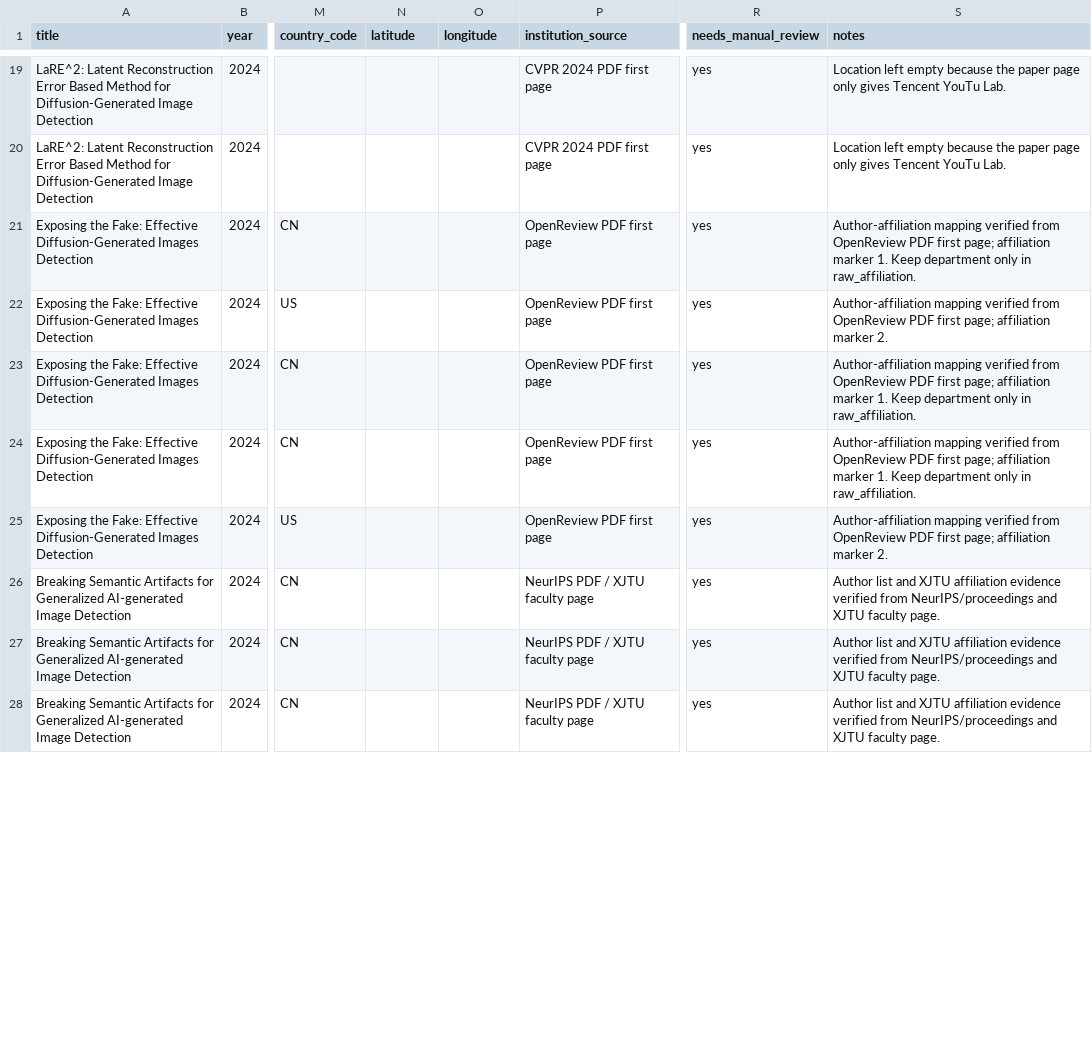
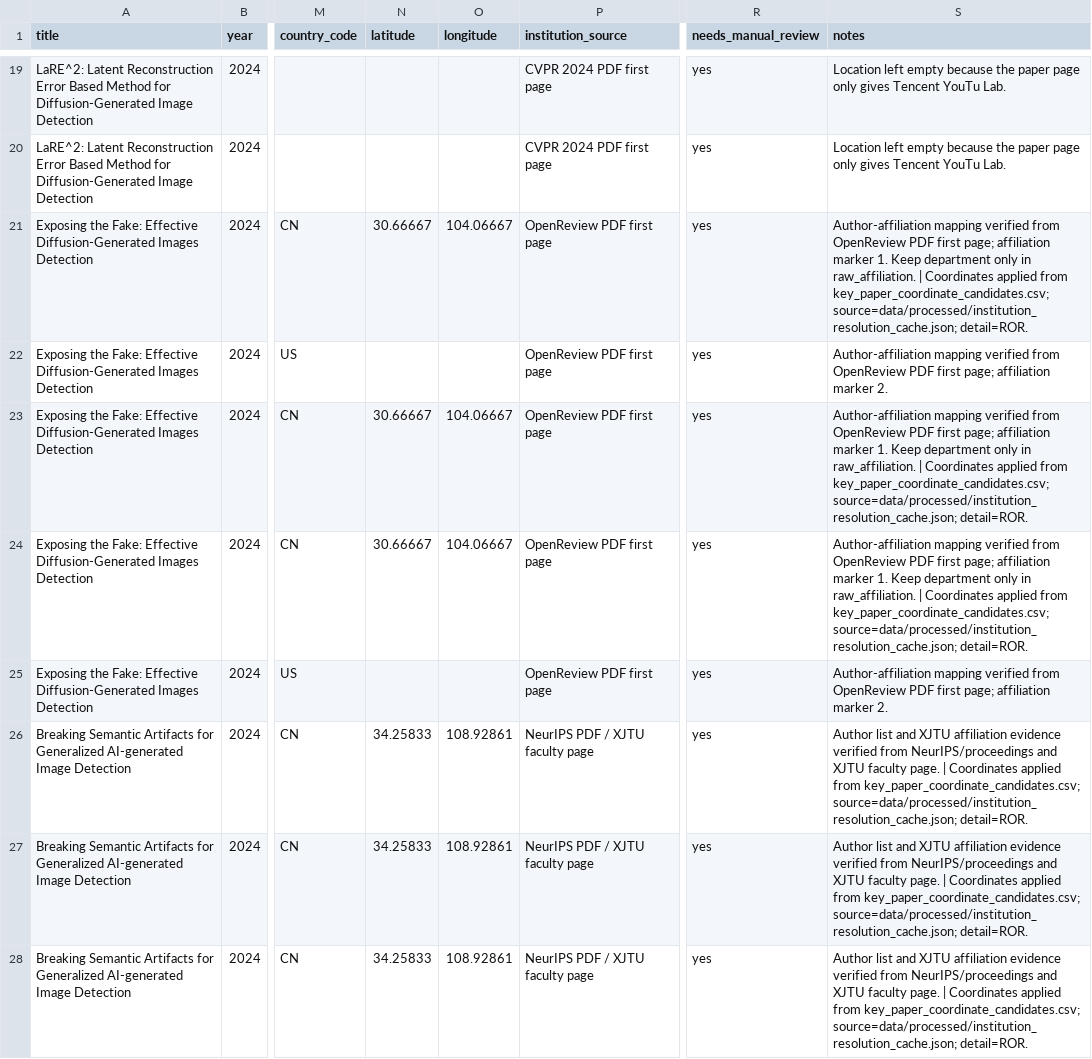
Before and after one commit to meiling-fdu/synthetic-image-research-map, a CSV file: data/manual/key_paper_affiliation_enrichment.csv, drawn as a sheet; only a part is shown, gaps mark what is left out; the diff covers the shown part only; the diff names each change by its address in the sheet, - before the commit and + after, or states it on an @@ line.

Commit message:
Apply confirmed local coordinates for key papers

```diff
--- a/data/manual/key_paper_affiliation_enrichment.csv
+++ b/data/manual/key_paper_affiliation_enrichment.csv
-N21 (latitude): (empty)
+N21 (latitude): 30.66667
-O21 (longitude): (empty)
+O21 (longitude): 104.06667
-S21 (notes): …in raw_affiliation.
+S21 (notes): …in raw_affiliation. | Coordinates applied from key_paper_coordinate_candidates.csv; source=data/processed/institution_resolution_cache.json; detail=ROR.
-N23:N24 (latitude): (empty)
+N23:N24 (latitude): 30.66667
-O23:O24 (longitude): (empty)
+O23:O24 (longitude): 104.06667
-S23:S24 (notes): …in raw_affiliation.
+S23:S24 (notes): …in raw_affiliation. | Coordinates applied from key_paper_coordinate_candidates.csv; source=data/processed/institution_resolution_cache.json; detail=ROR.
-N26:N28 (latitude): (empty)
+N26:N28 (latitude): 34.25833
-O26:O28 (longitude): (empty)
+O26:O28 (longitude): 108.92861
-S26:S28 (notes): …faculty page.
+S26:S28 (notes): …faculty page. | Coordinates applied from key_paper_coordinate_candidates.csv; source=data/processed/institution_resolution_cache.json; detail=ROR.
```
Also changed, not shown: 39 edited cells elsewhere in this file, data/manual/key_paper_coordinate_candidates.csv, data/manual/key_paper_coordinate_diagnostics.csv, 2 other files.
